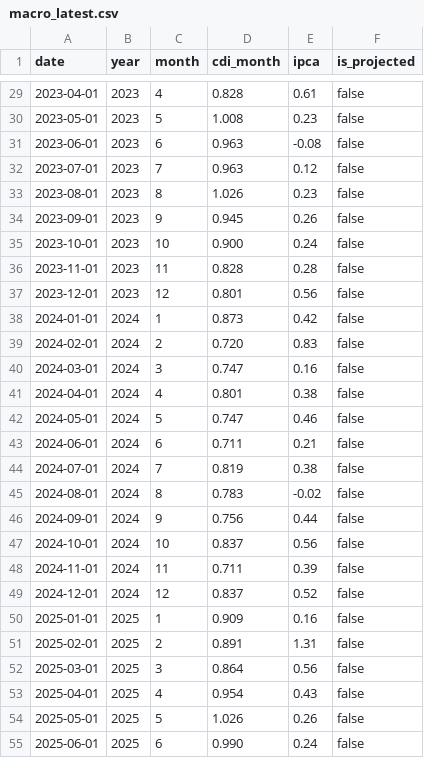
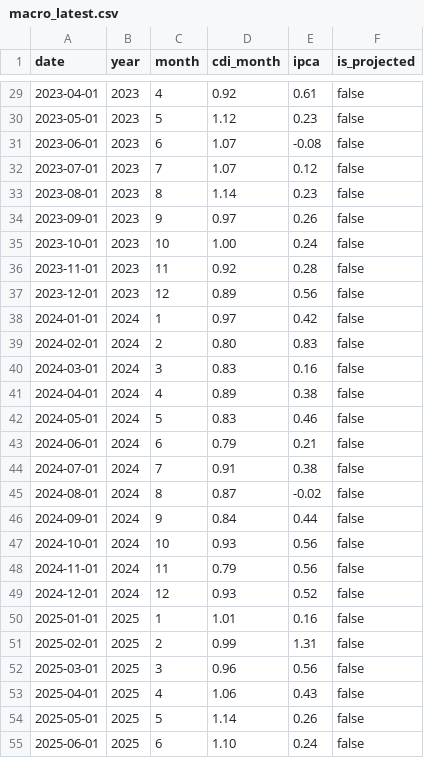
Before and after one commit to marcosfilho95/investidor-inteligente-app, a CSV file: public/data/macro_latest.csv, drawn as a sheet; only a part is shown, gaps mark what is left out; the diff covers the shown part only.

Commit message:
fix: alinhar CDI/IPCA com tabela atual e benchmark do grafico

```diff
--- a/public/data/macro_latest.csv
+++ b/public/data/macro_latest.csv
@@ -29,27 +29,27 @@ date,year,month,cdi_month,ipca,is_projected
-2023-04-01,2023,4,0.828,0.61,false
-2023-05-01,2023,5,1.008,0.23,false
-2023-06-01,2023,6,0.963,-0.08,false
-2023-07-01,2023,7,0.963,0.12,false
-2023-08-01,2023,8,1.026,0.23,false
-2023-09-01,2023,9,0.945,0.26,false
-2023-10-01,2023,10,0.900,0.24,false
-2023-11-01,2023,11,0.828,0.28,false
-2023-12-01,2023,12,0.801,0.56,false
-2024-01-01,2024,1,0.873,0.42,false
-2024-02-01,2024,2,0.720,0.83,false
-2024-03-01,2024,3,0.747,0.16,false
-2024-04-01,2024,4,0.801,0.38,false
-2024-05-01,2024,5,0.747,0.46,false
-2024-06-01,2024,6,0.711,0.21,false
-2024-07-01,2024,7,0.819,0.38,false
-2024-08-01,2024,8,0.783,-0.02,false
-2024-09-01,2024,9,0.756,0.44,false
-2024-10-01,2024,10,0.837,0.56,false
-2024-11-01,2024,11,0.711,0.39,false
-2024-12-01,2024,12,0.837,0.52,false
-2025-01-01,2025,1,0.909,0.16,false
-2025-02-01,2025,2,0.891,1.31,false
-2025-03-01,2025,3,0.864,0.56,false
-2025-04-01,2025,4,0.954,0.43,false
-2025-05-01,2025,5,1.026,0.26,false
-2025-06-01,2025,6,0.990,0.24,false
+2023-04-01,2023,4,0.92,0.61,false
+2023-05-01,2023,5,1.12,0.23,false
+2023-06-01,2023,6,1.07,-0.08,false
+2023-07-01,2023,7,1.07,0.12,false
+2023-08-01,2023,8,1.14,0.23,false
+2023-09-01,2023,9,0.97,0.26,false
+2023-10-01,2023,10,1.00,0.24,false
+2023-11-01,2023,11,0.92,0.28,false
+2023-12-01,2023,12,0.89,0.56,false
+2024-01-01,2024,1,0.97,0.42,false
+2024-02-01,2024,2,0.80,0.83,false
+2024-03-01,2024,3,0.83,0.16,false
+2024-04-01,2024,4,0.89,0.38,false
+2024-05-01,2024,5,0.83,0.46,false
+2024-06-01,2024,6,0.79,0.21,false
+2024-07-01,2024,7,0.91,0.38,false
+2024-08-01,2024,8,0.87,-0.02,false
+2024-09-01,2024,9,0.84,0.44,false
+2024-10-01,2024,10,0.93,0.56,false
+2024-11-01,2024,11,0.79,0.56,false
+2024-12-01,2024,12,0.93,0.52,false
+2025-01-01,2025,1,1.01,0.16,false
+2025-02-01,2025,2,0.99,1.31,false
+2025-03-01,2025,3,0.96,0.56,false
+2025-04-01,2025,4,1.06,0.43,false
+2025-05-01,2025,5,1.14,0.26,false
+2025-06-01,2025,6,1.10,0.24,false
```
Also changed, not shown: 57 edited cells elsewhere in this file, public/data/ipca_monthly_2021_2026.csv, 2 other files.
